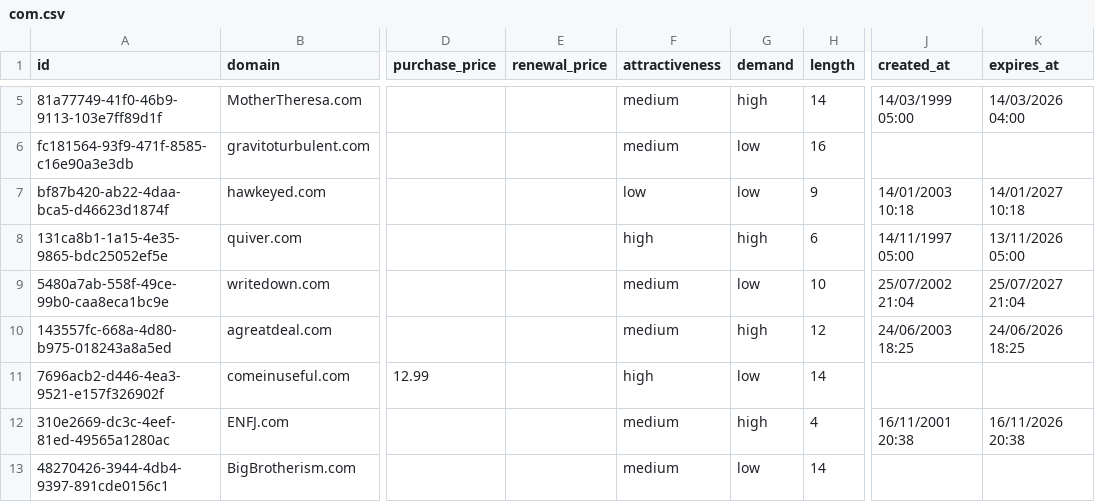
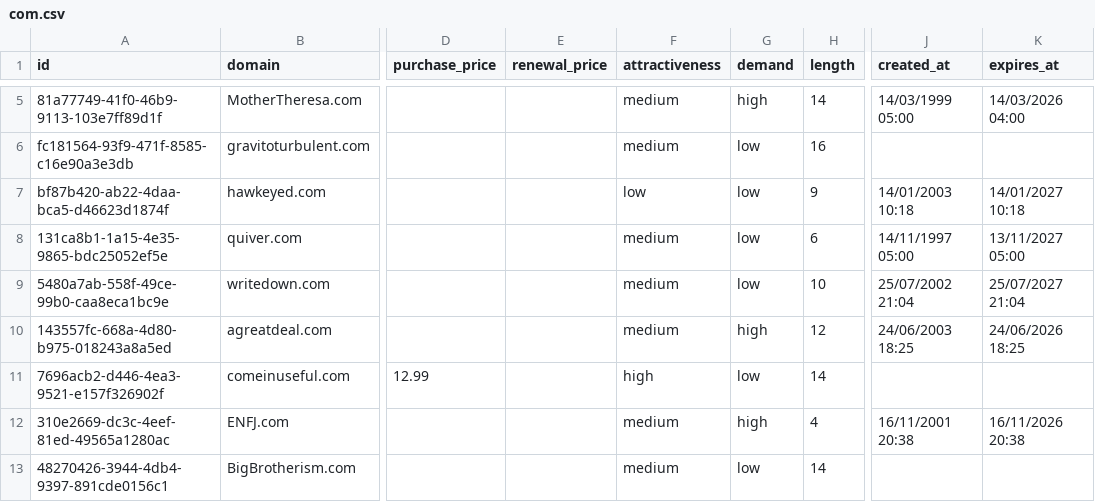
Before and after one commit to UniqueDomains/com-oneword-domains, a CSV file: com.csv, drawn as a sheet; only a part is shown, gaps mark what is left out; the diff names each change by its address in the sheet, - before the commit and + after, or states it on an @@ line.

Commit message:
Domains update

```diff
--- a/com.csv
+++ b/com.csv
-F8 (attractiveness): high
+F8 (attractiveness): medium
-G8 (demand): high
+G8 (demand): low
-K8 (expires_at): 13/11/2026 05:00
+K8 (expires_at): 13/11/2027 05:00
```
Also changed, not shown: 4 other files.
